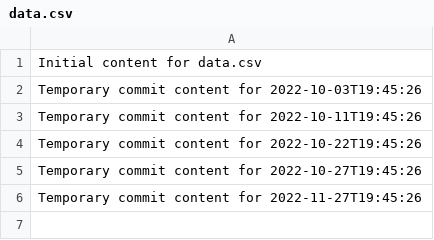
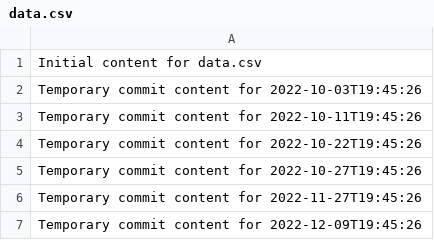
Before and after one commit to eric27014404/sturdy-guide, a CSV file: data.csv, drawn as a sheet.

```diff
--- a/data.csv
+++ b/data.csv
@@ -6 +6,2 @@ Temporary commit content for 2022-10-27T19:45:26
 Temporary commit content for 2022-11-27T19:45:26
+Temporary commit content for 2022-12-09T19:45:26
```
